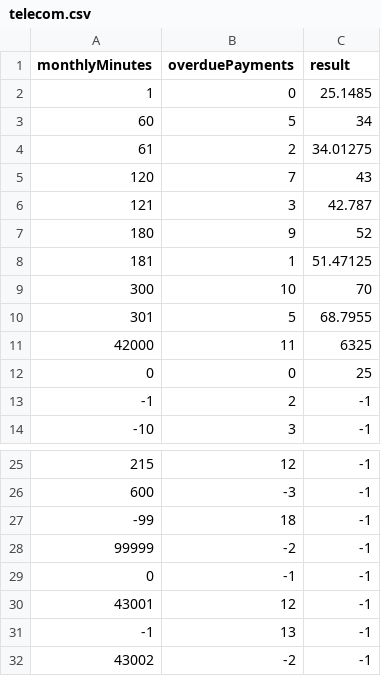
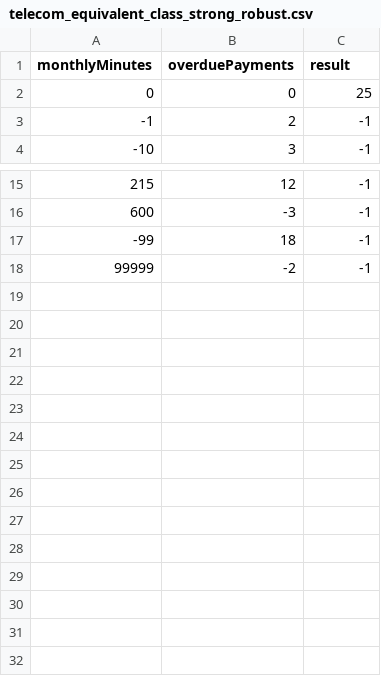
Before and after one commit to ssw331/Test_Tool, a CSV file: src/testCase/telecom_equivalent_class_strong_robust.csv (was src/testCase/telecom.csv), drawn as a sheet; only a part is shown, gaps mark what is left out.

Commit message:
telecom测试集修改

```diff
--- a/src/testCase/telecom.csv
+++ b/src/testCase/telecom_equivalent_class_strong_robust.csv
@@ -1,12 +1,2 @@
 monthlyMinutes,overduePayments,result
-1,0,25.1485
-60,5,34
-61,2,34.01275
-120,7,43
-121,3,42.787
-180,9,52
-181,1,51.47125
-300,10,70
-301,5,68.7955
-42000,11,6325
 0,0,25
@@ -28,5 +18 @@ monthlyMinutes,overduePayments,result
 99999,-2,-1
-0,-1,-1
-43001,12,-1
--1,13,-1
-43002,-2,-1
```
Also changed, not shown: 13 other files.
